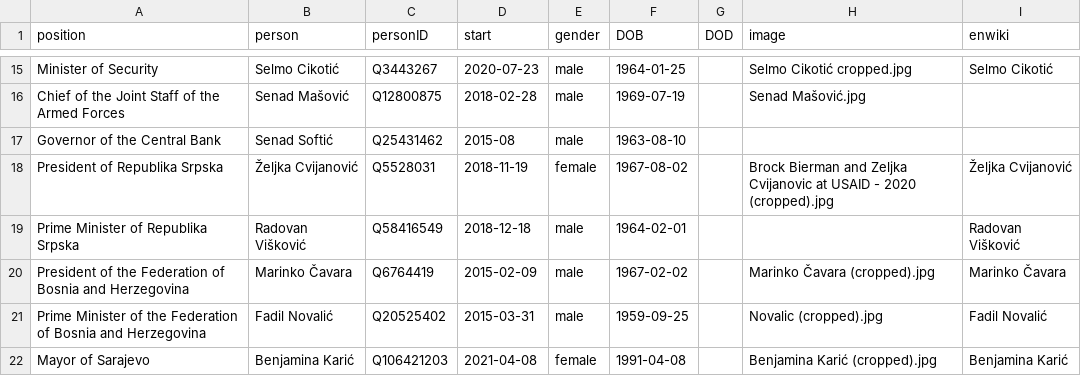
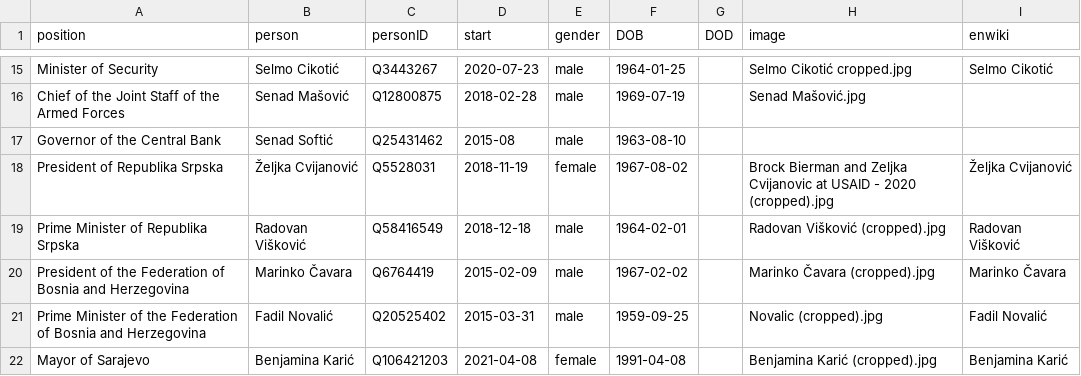
Before and after one commit to every-politician-scrapers/bosnia-herzegovina-ministers, a CSV file: html/current.csv, drawn as a sheet; only a part is shown, gaps mark what is left out.

```diff
--- a/html/current.csv
+++ b/html/current.csv
@@ -18,3 +18,3 @@ Governor of the Central Bank,Senad Softić,Q25431462,2015-08,male,1963-08-10,,,
 President of Republika Srpska,Željka Cvijanović,Q5528031,2018-11-19,female,1967-08-02,,Brock Bierman and Zeljka Cvijanovic at USAID - 2020 (cropped).jpg,Željka Cvijanović
-Prime Minister of Republika Srpska,Radovan Višković,Q58416549,2018-12-18,male,1964-02-01,,,Radovan Višković
+Prime Minister of Republika Srpska,Radovan Višković,Q58416549,2018-12-18,male,1964-02-01,,Radovan Višković (cropped).jpg,Radovan Višković
 President of the Federation of Bosnia and Herzegovina,Marinko Čavara,Q6764419,2015-02-09,male,1967-02-02,,Marinko Čavara (cropped).jpg,Marinko Čavara
```
Also changed, not shown: html/holders21.csv.
